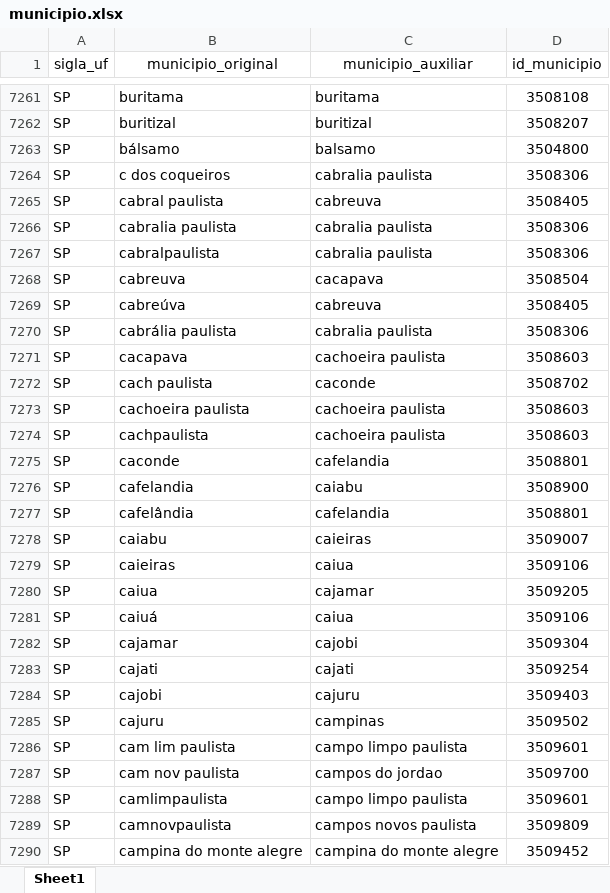
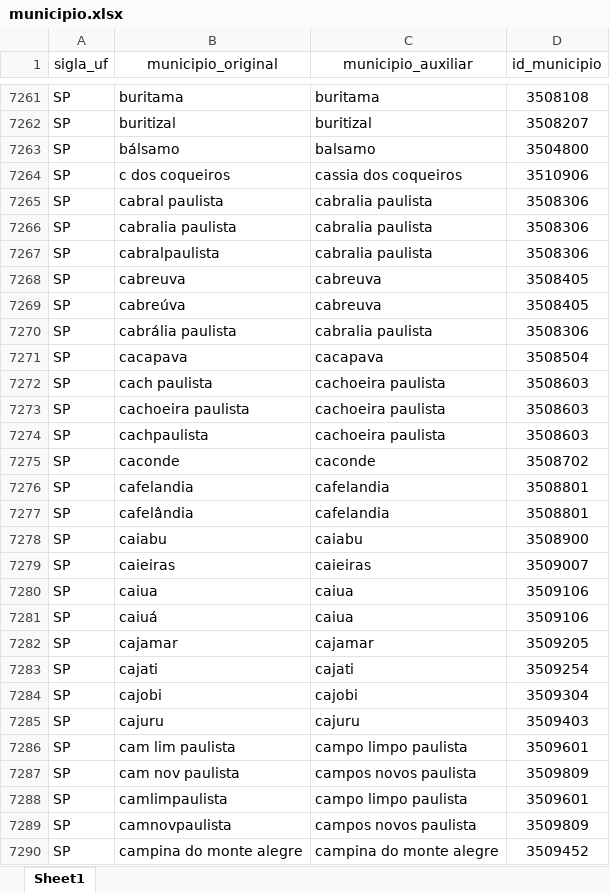
Before and after one commit to basedosdados/queries-basedosdados, an Excel workbook: models/br_me_siconfi/code/compatibilizacao/municipio.xlsx, sheet Sheet1, drawn as a sheet; only a part is shown, gaps mark what is left out; values as stored, in another font and other column widths than the file's, no borders; the diff covers the shown part only; the diff names each change by its address in the sheet, - before the commit and + after, or states it on an @@ line.

```diff
--- a/models/br_me_siconfi/code/compatibilizacao/municipio.xlsx (sheet Sheet1)
+++ b/models/br_me_siconfi/code/compatibilizacao/municipio.xlsx (sheet Sheet1)
-C7264 (municipio_auxiliar): cabralia paulista
+C7264 (municipio_auxiliar): cassia dos coqueiros
-D7264 (id_municipio): 3508306
+D7264 (id_municipio): 3510906
-C7265 (municipio_auxiliar): cabreuva
+C7265 (municipio_auxiliar): cabralia paulista
-D7265 (id_municipio): 3508405
+D7265 (id_municipio): 3508306
-C7268 (municipio_auxiliar): cacapava
+C7268 (municipio_auxiliar): cabreuva
-D7268 (id_municipio): 3508504
+D7268 (id_municipio): 3508405
-C7271 (municipio_auxiliar): cachoeira paulista
+C7271 (municipio_auxiliar): cacapava
-D7271 (id_municipio): 3508603
+D7271 (id_municipio): 3508504
-C7272 (municipio_auxiliar): caconde
+C7272 (municipio_auxiliar): cachoeira paulista
-D7272 (id_municipio): 3508702
+D7272 (id_municipio): 3508603
-C7275 (municipio_auxiliar): cafelandia
+C7275 (municipio_auxiliar): caconde
-D7275 (id_municipio): 3508801
+D7275 (id_municipio): 3508702
-C7276 (municipio_auxiliar): caiabu
+C7276 (municipio_auxiliar): cafelandia
-D7276 (id_municipio): 3508900
+D7276 (id_municipio): 3508801
-C7278 (municipio_auxiliar): caieiras
+C7278 (municipio_auxiliar): caiabu
-D7278 (id_municipio): 3509007
+D7278 (id_municipio): 3508900
-C7279 (municipio_auxiliar): caiua
+C7279 (municipio_auxiliar): caieiras
-D7279 (id_municipio): 3509106
+D7279 (id_municipio): 3509007
-C7280 (municipio_auxiliar): cajamar
+C7280 (municipio_auxiliar): caiua
-D7280 (id_municipio): 3509205
+D7280 (id_municipio): 3509106
-C7282 (municipio_auxiliar): cajobi
+C7282 (municipio_auxiliar): cajamar
-D7282 (id_municipio): 3509304
+D7282 (id_municipio): 3509205
-C7284 (municipio_auxiliar): cajuru
+C7284 (municipio_auxiliar): cajobi
-D7284 (id_municipio): 3509403
+D7284 (id_municipio): 3509304
-C7285 (municipio_auxiliar): campinas
+C7285 (municipio_auxiliar): cajuru
-D7285 (id_municipio): 3509502
+D7285 (id_municipio): 3509403
-C7287 (municipio_auxiliar): campos do jordao
+C7287 (municipio_auxiliar): campos novos paulista
-D7287 (id_municipio): 3509700
+D7287 (id_municipio): 3509809
```
Also changed, not shown: 88 edited cells elsewhere in this sheet, models/br_me_siconfi/code/compatibilizacao/despesas_funcao.xlsx, 4 other files.
